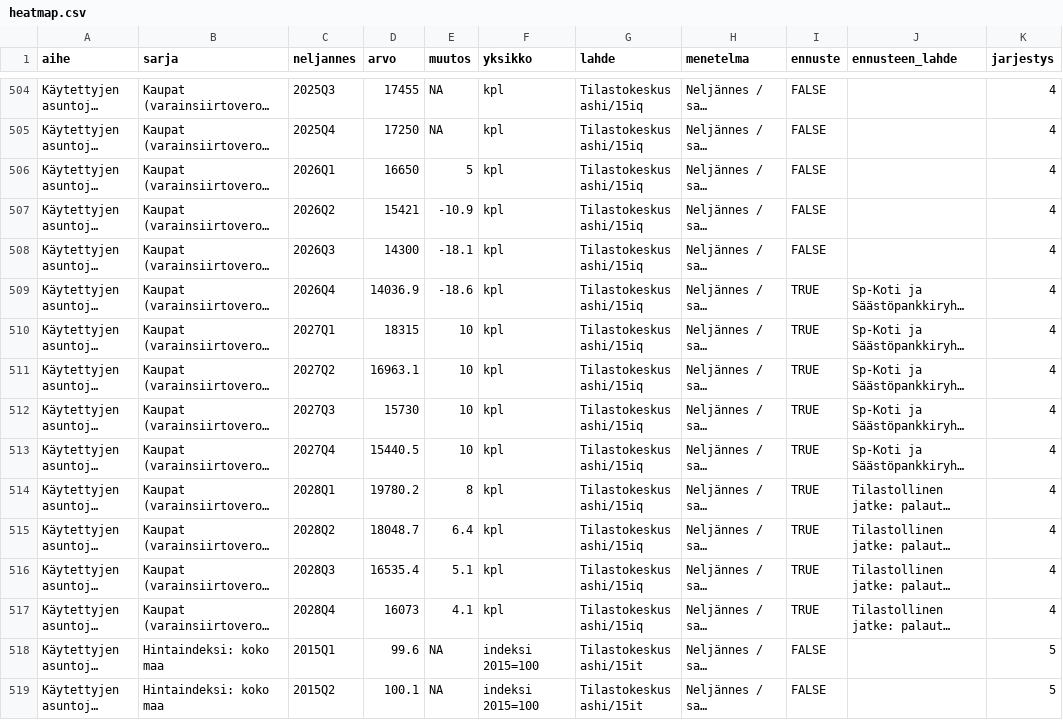
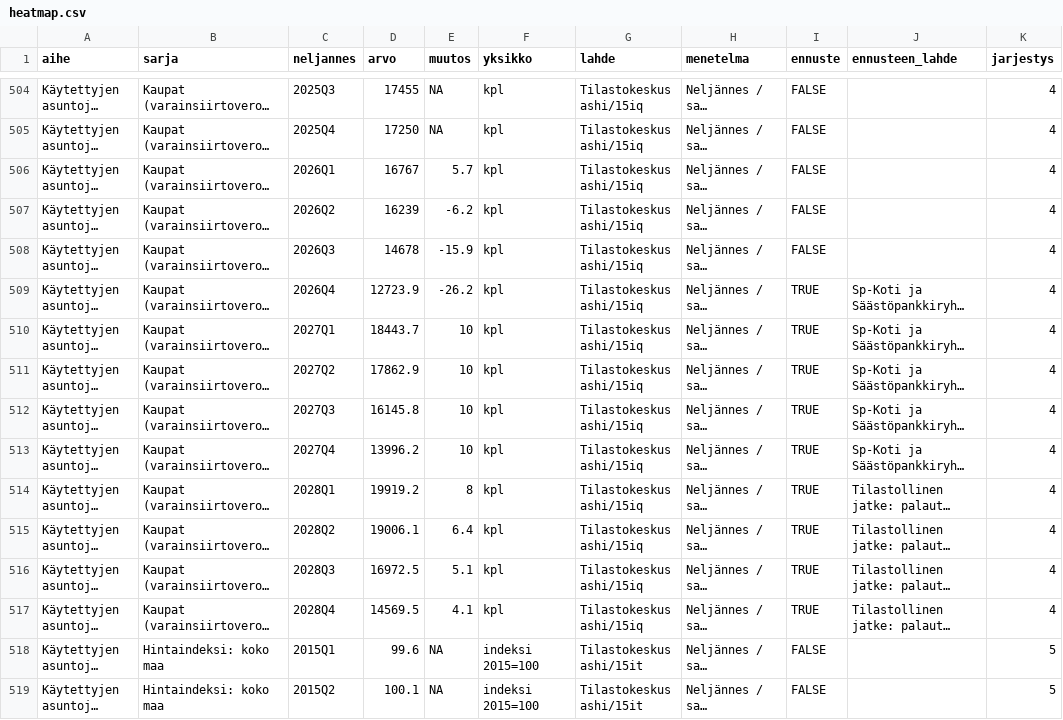
Before and after one commit to mzrantal/HeatMap, a CSV file: app/data/heatmap.csv, drawn as a sheet; only a part is shown, gaps mark what is left out; long unchanged cells end in …; the diff names each change by its address in the sheet, - before the commit and + after, or states it on an @@ line.

```diff
--- a/app/data/heatmap.csv
+++ b/app/data/heatmap.csv
-D506 (arvo): 16650
+D506 (arvo): 16767
-E506 (muutos): 5
+E506 (muutos): 5.7
-D507 (arvo): 15421
+D507 (arvo): 16239
-E507 (muutos): -10.9
+E507 (muutos): -6.2
-D508 (arvo): 14300
+D508 (arvo): 14678
-E508 (muutos): -18.1
+E508 (muutos): -15.9
-D509 (arvo): 14036.9
+D509 (arvo): 12723.9
-E509 (muutos): -18.6
+E509 (muutos): -26.2
-D510 (arvo): 18315
+D510 (arvo): 18443.7
-D511 (arvo): 16963.1
+D511 (arvo): 17862.9
-D512 (arvo): 15730
+D512 (arvo): 16145.8
-D513 (arvo): 15440.5
+D513 (arvo): 13996.2
-D514 (arvo): 19780.2
+D514 (arvo): 19919.2
-D515 (arvo): 18048.7
+D515 (arvo): 19006.1
-D516 (arvo): 16535.4
+D516 (arvo): 16972.5
-D517 (arvo): 16073
+D517 (arvo): 14569.5
```
Also changed, not shown: 1 other file.
